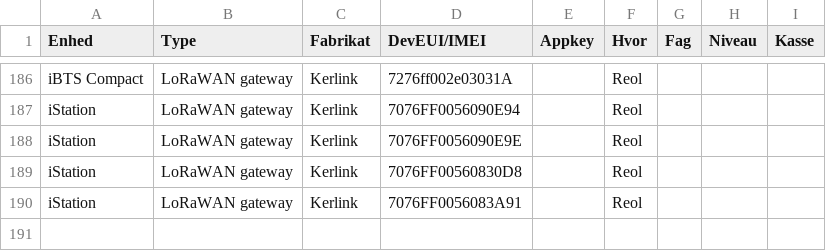
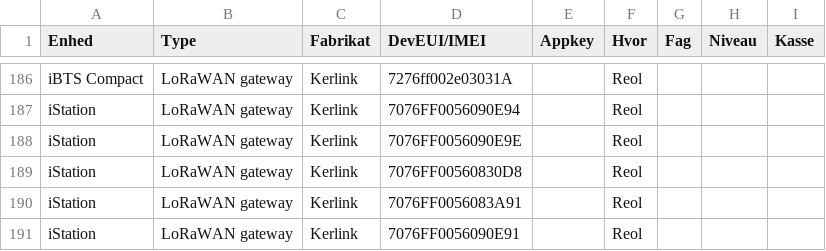
Before and after one commit to miniib/svg-files, a CSV file: test db for lagerstyring.csv, drawn as a sheet; only a part is shown, gaps mark what is left out.

Commit message:
Opdater lagerstyring CSV

```diff
--- a/test db for lagerstyring.csv
+++ b/test db for lagerstyring.csv
@@ -190 +190,2 @@ iStation;LoRaWAN gateway;Kerlink;7076FF00560830D8;;Reol;;;
 iStation;LoRaWAN gateway;Kerlink;7076FF0056083A91;;Reol;;;
+iStation;LoRaWAN gateway;Kerlink;7076FF0056090E91;;Reol;;;
```
